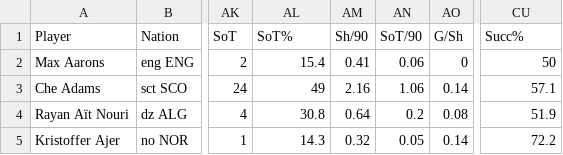
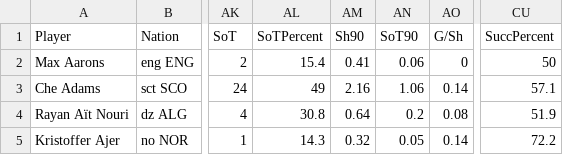
Before and after one commit to ashwinstratton/Forecasting-Final-Datasets, a CSV file: PremData.csv, drawn as a sheet; only a part is shown, gaps mark what is left out; the diff names each change by its address in the sheet, - before the commit and + after, or states it on an @@ line.

Commit message:
Add files via upload

```diff
--- a/PremData.csv
+++ b/PremData.csv
-AL1: SoT%
+AL1: SoTPercent
-AM1: Sh/90
+AM1: Sh90
-AN1: SoT/90
+AN1: SoT90
-CU1: Succ%
+CU1: SuccPercent
```
